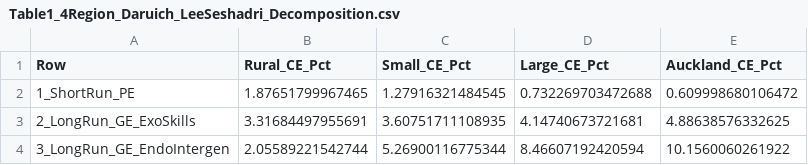
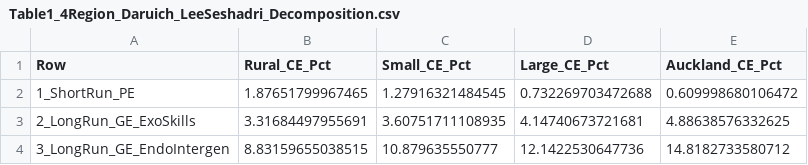
Before and after one commit to MichaelTiemann/IGWelfare, a CSV file: Output_NZ_4Region_Intergen/Table1_4Region_Daruich_LeeSeshadri_Decomposition.csv, drawn as a sheet.

```diff
--- a/Output_NZ_4Region_Intergen/Table1_4Region_Daruich_LeeSeshadri_Decomposition.csv
+++ b/Output_NZ_4Region_Intergen/Table1_4Region_Daruich_LeeSeshadri_Decomposition.csv
@@ -3,2 +3,2 @@ Row,Rural_CE_Pct,Small_CE_Pct,Large_CE_Pct,Auckland_CE_Pct
 2_LongRun_GE_ExoSkills,3.31684497955691,3.60751711108935,4.14740673721681,4.88638576332625
-3_LongRun_GE_EndoIntergen,2.05589221542744,5.26900116775344,8.46607192420594,10.1560060261922
+3_LongRun_GE_EndoIntergen,8.83159655038515,10.879635550777,12.1422530647736,14.8182733580712
```
Also changed, not shown: Output_NZ_4Region_Intergen/Table2_4Region_LabroussePerdereau_SpatialQuintiles.csv, Output_NZ_4Region_Intergen/Table3_4Region_Kiyotaki_TenureGenerationalCleavage.csv, 11 other files.
